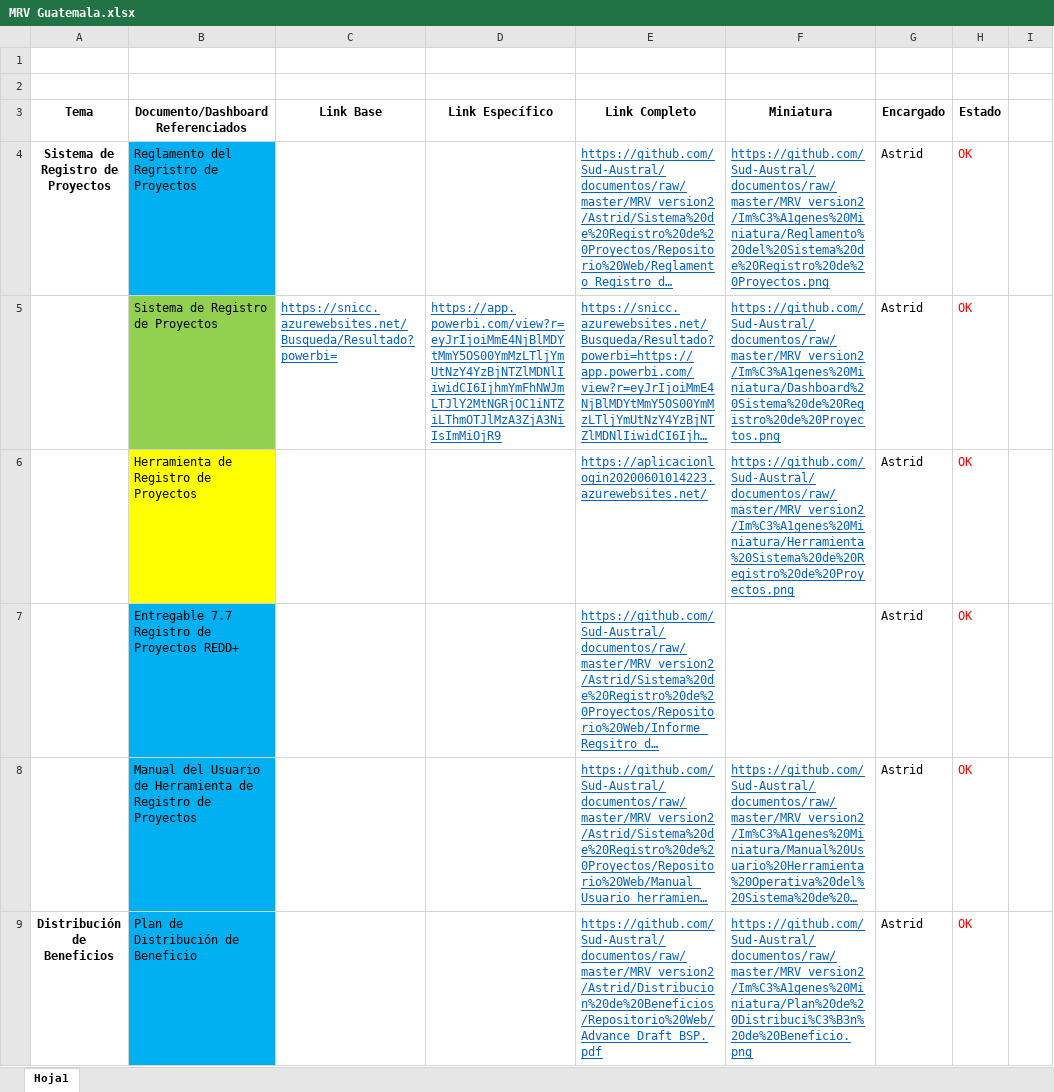
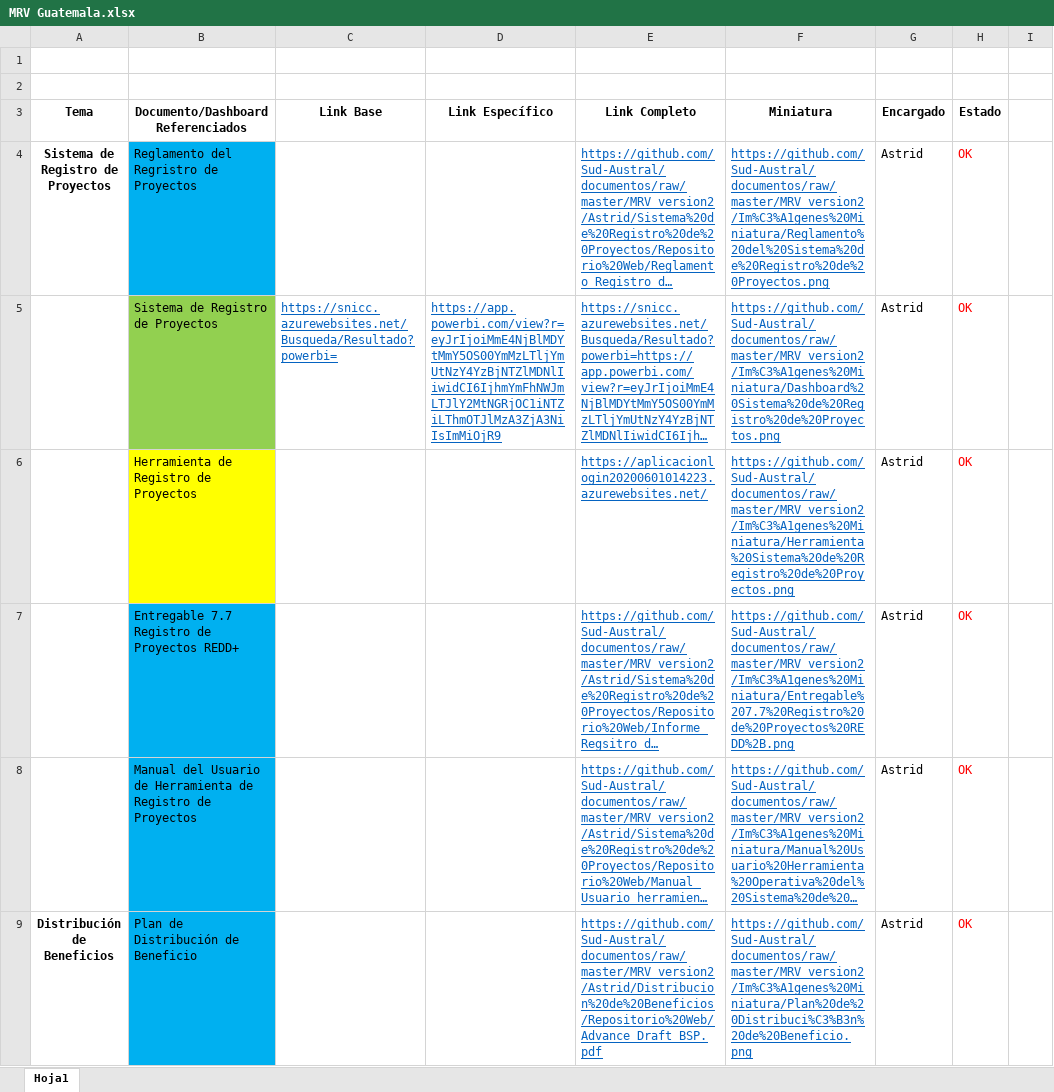
Before and after one commit to Sud-Austral/documentos, an Excel workbook: MRV_version2/MRV Guatemala.xlsx, sheet Hoja1, drawn as a sheet; only a part is shown; long unchanged cells end in …; values as stored, in another font and other column widths than the file's, no borders; table styles not drawn; the diff names each change by its address in the sheet, - before the commit and + after, or states it on an @@ line.

Commit message:
Update MRV Guatemala.xlsx

```diff
--- a/MRV_version2/MRV Guatemala.xlsx (sheet Hoja1)
+++ b/MRV_version2/MRV Guatemala.xlsx (sheet Hoja1)
-F7 (Miniatura): (empty)
+F7 (Miniatura): https://github.com/Sud-Austral/documentos/raw/master/MRV_version2/Im%C3%A1genes%20Miniatura/Entregable%207.7%20Registro%20de%20Proyectos%20REDD%2B.png
```
